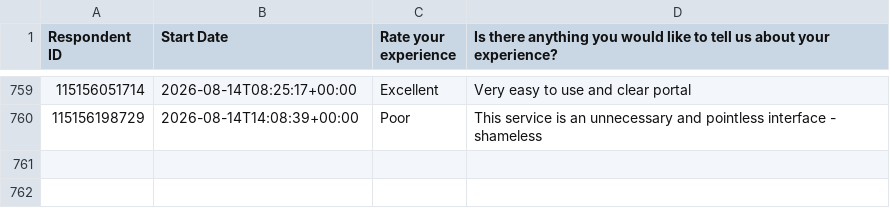
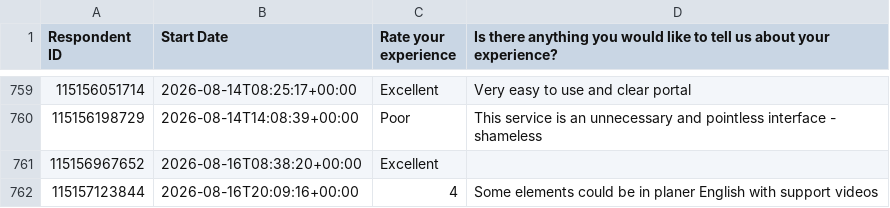
Before and after one commit to NidaAzizMirza/BCFeedback_dashboard, a CSV file: data/survey_cache.csv, drawn as a sheet; only a part is shown, gaps mark what is left out; the diff names each change by its address in the sheet, - before the commit and + after, or states it on an @@ line.

```diff
--- a/data/survey_cache.csv
+++ b/data/survey_cache.csv
+row 761: 115156967652 | 2026-08-16T08:38:20+00:00 | Excellent
+row 762: 115157123844 | 2026-08-16T20:09:16+00:00 | 4 | Some elements could be in planer English with support videos
```
Also changed, not shown: 1 other file.
